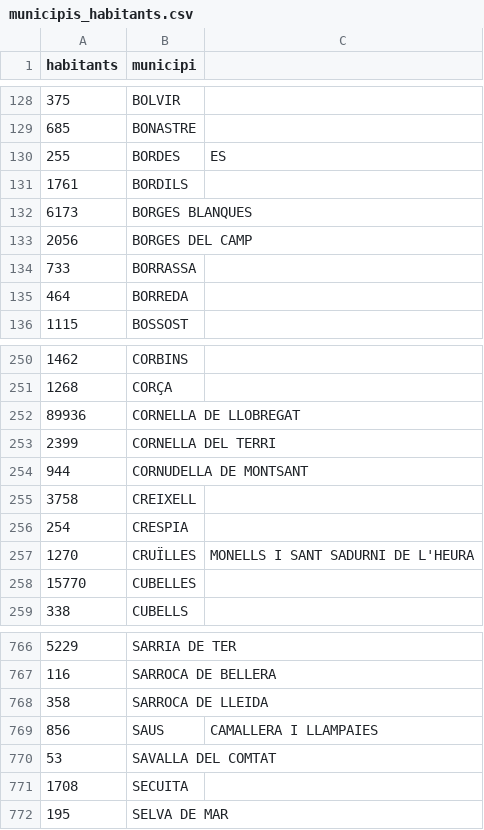
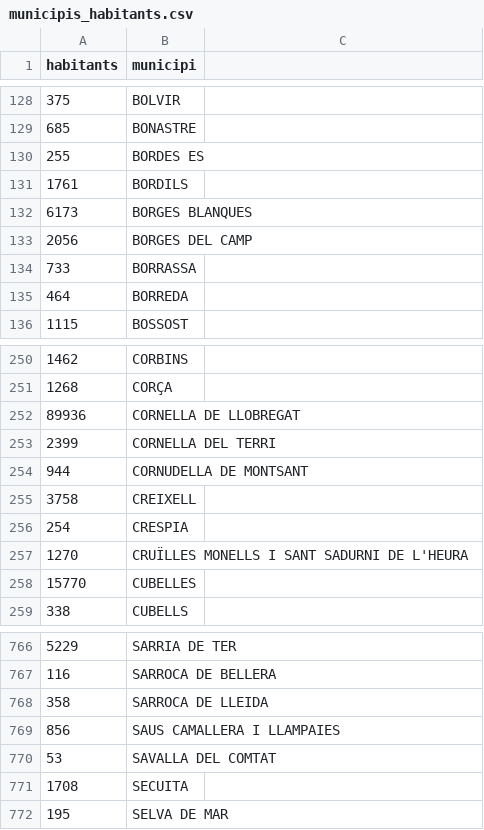
Before and after one commit to guillempla/catalan-covid-bot, a CSV file: text/municipis_habitants.csv, drawn as a sheet; only a part is shown, gaps mark what is left out.

```diff
--- a/text/municipis_habitants.csv
+++ b/text/municipis_habitants.csv
@@ -129,3 +129,3 @@ habitants,municipi
 685,BONASTRE
-255,BORDES, ES
+255,BORDES ES
 1761,BORDILS
@@ -256,3 +256,3 @@ habitants,municipi
 254,CRESPIA
-1270,CRUÏLLES, MONELLS I SANT SADURNI DE L'HEURA
+1270,CRUÏLLES MONELLS I SANT SADURNI DE L'HEURA
 15770,CUBELLES
@@ -768,3 +768,3 @@ habitants,municipi
 358,SARROCA DE LLEIDA
-856,SAUS, CAMALLERA I LLAMPAIES
+856,SAUS CAMALLERA I LLAMPAIES
 53,SAVALLA DEL COMTAT
```
Also changed, not shown: 2 other files.
